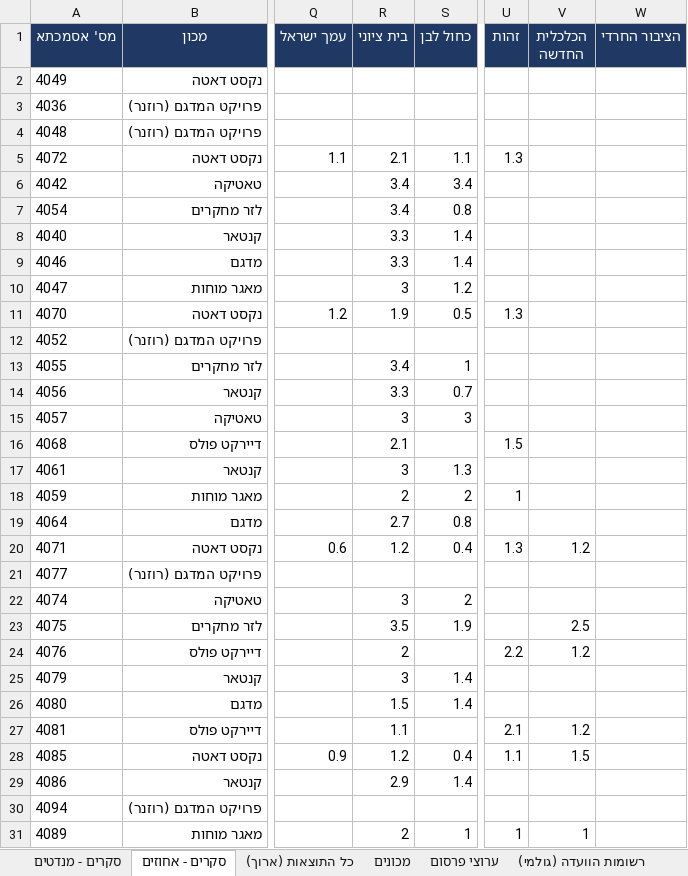
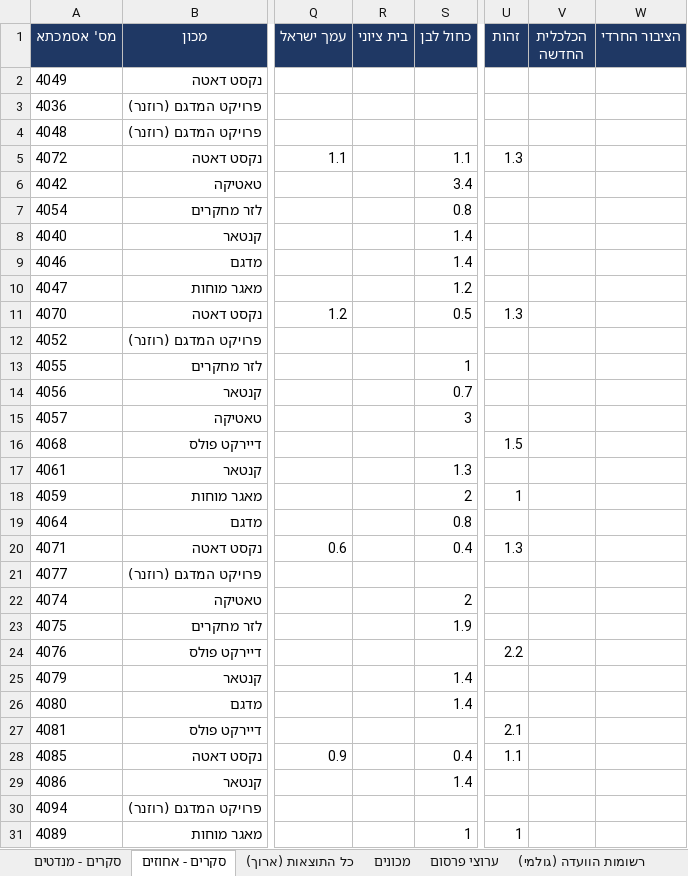
Before and after one commit to lautmanaha/project120, an Excel workbook: exports/project120_polls.xlsx, sheet סקרים - אחוזים, drawn as a sheet; only a part is shown, gaps mark what is left out; values as stored, in another font and other column widths than the file's, no borders; the diff covers the shown part only; the diff names each change by its address in the sheet, - before the commit and + after, or states it on an @@ line.

```diff
--- a/exports/project120_polls.xlsx (sheet סקרים - אחוזים)
+++ b/exports/project120_polls.xlsx (sheet סקרים - אחוזים)
-R5 (בית ציוני): 2.1
+R5 (בית ציוני): (empty)
-R6:R7 (בית ציוני): 3.4
+R6:R7 (בית ציוני): (empty)
-R8:R9 (בית ציוני): 3.3
+R8:R9 (בית ציוני): (empty)
-R10 (בית ציוני): 3
+R10 (בית ציוני): (empty)
-R11 (בית ציוני): 1.9
+R11 (בית ציוני): (empty)
-R13 (בית ציוני): 3.4
+R13 (בית ציוני): (empty)
-R14 (בית ציוני): 3.3
+R14 (בית ציוני): (empty)
-R15 (בית ציוני): 3
+R15 (בית ציוני): (empty)
-R16 (בית ציוני): 2.1
+R16 (בית ציוני): (empty)
-R17 (בית ציוני): 3
+R17 (בית ציוני): (empty)
-R18 (בית ציוני): 2
+R18 (בית ציוני): (empty)
-R19 (בית ציוני): 2.7
+R19 (בית ציוני): (empty)
-R20 (בית ציוני): 1.2
+R20 (בית ציוני): (empty)
-V20 (הכלכלית החדשה): 1.2
+V20 (הכלכלית החדשה): (empty)
-R22 (בית ציוני): 3
+R22 (בית ציוני): (empty)
-R23 (בית ציוני): 3.5
+R23 (בית ציוני): (empty)
-V23 (הכלכלית החדשה): 2.5
+V23 (הכלכלית החדשה): (empty)
-R24 (בית ציוני): 2
+R24 (בית ציוני): (empty)
-V24 (הכלכלית החדשה): 1.2
+V24 (הכלכלית החדשה): (empty)
-R25 (בית ציוני): 3
+R25 (בית ציוני): (empty)
-R26 (בית ציוני): 1.5
+R26 (בית ציוני): (empty)
-R27 (בית ציוני): 1.1
+R27 (בית ציוני): (empty)
-V27 (הכלכלית החדשה): 1.2
+V27 (הכלכלית החדשה): (empty)
-R28 (בית ציוני): 1.2
+R28 (בית ציוני): (empty)
-V28 (הכלכלית החדשה): 1.5
+V28 (הכלכלית החדשה): (empty)
-R29 (בית ציוני): 2.9
+R29 (בית ציוני): (empty)
-R31 (בית ציוני): 2
+R31 (בית ציוני): (empty)
-V31 (הכלכלית החדשה): 1
+V31 (הכלכלית החדשה): (empty)
```
Also changed, not shown: 85 edited cells elsewhere in this sheet, sheet כל התוצאות (ארוך), sheet סקרים - מנדטים, sheet ערוצי פרסום, sheet מכונים, 16 other files.
